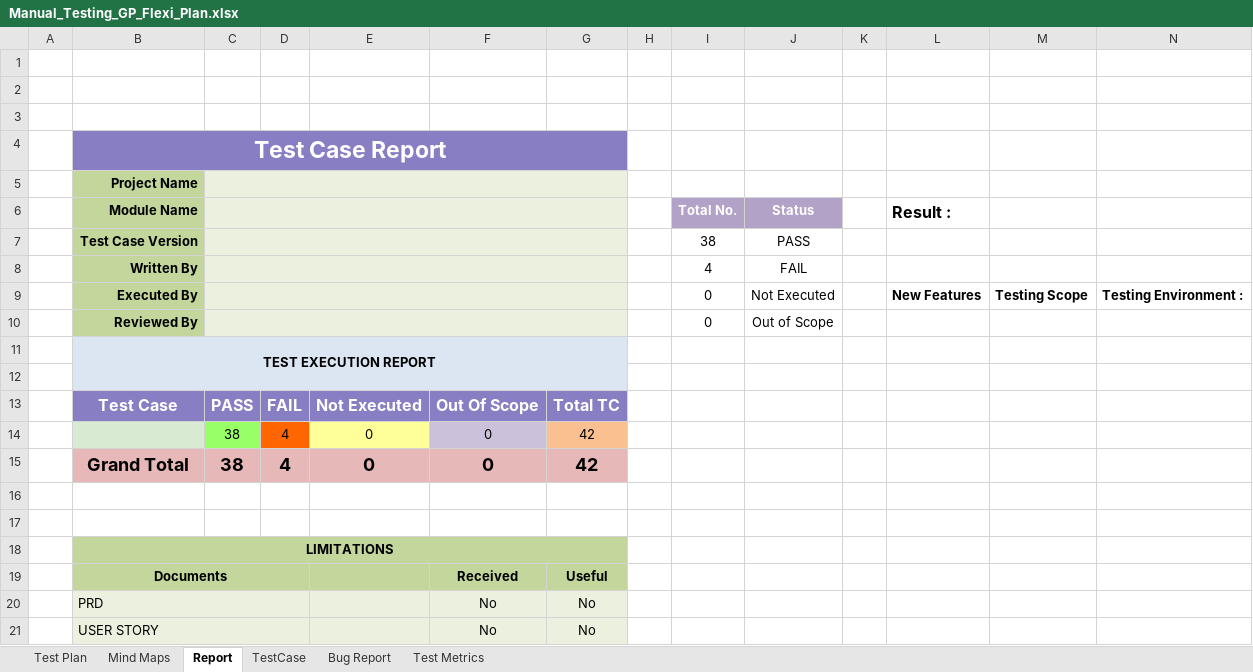
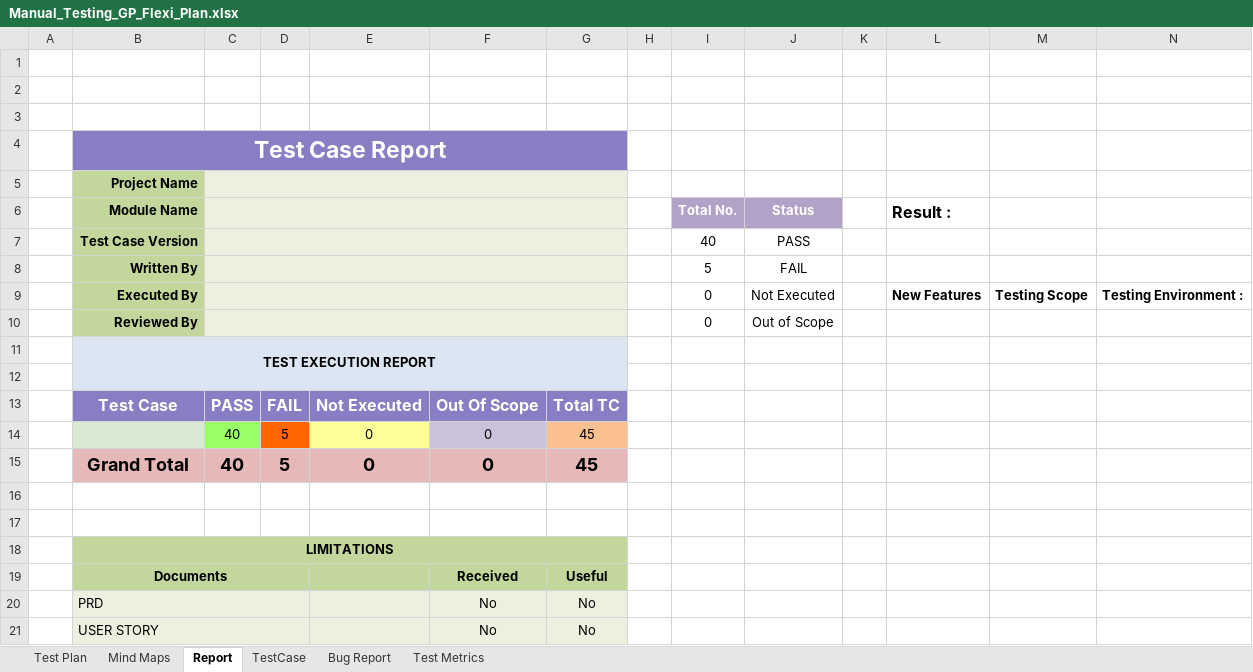
Before and after one commit to Ajij-khaan/Manual_Testing_GP_Flexi_Plan, an Excel workbook: Manual_Testing_GP_Flexi_Plan.xlsx, sheet Report, drawn as a sheet; only a part is shown; values as stored, in another font and other column widths than the file's, no borders; charts and pictures not drawn; removed rows and columns are numbered as before the commit, all else as after; rows hold the shown columns only; the diff names each change by its address in the sheet, - before the commit and + after, or states it on an @@ line.

```diff
--- a/Manual_Testing_GP_Flexi_Plan.xlsx (sheet Report)
+++ b/Manual_Testing_GP_Flexi_Plan.xlsx (sheet Report)
-I7 (Total No.): 38
+I7 (Total No.): 40
-I8 (Total No.): 4
+I8 (Total No.): 5
-row 14:  |  | 38 | 4 | 0 | 0 | 42
-row 15:  | Grand Total | 38 | 4 | 0 | 0 | 42
+row 14:  |  | 40 | 5 | 0 | 0 | 45
+row 15:  | Grand Total | 40 | 5 | 0 | 0 | 45
```
Also changed, not shown: sheet TestCase, charts or pictures.
